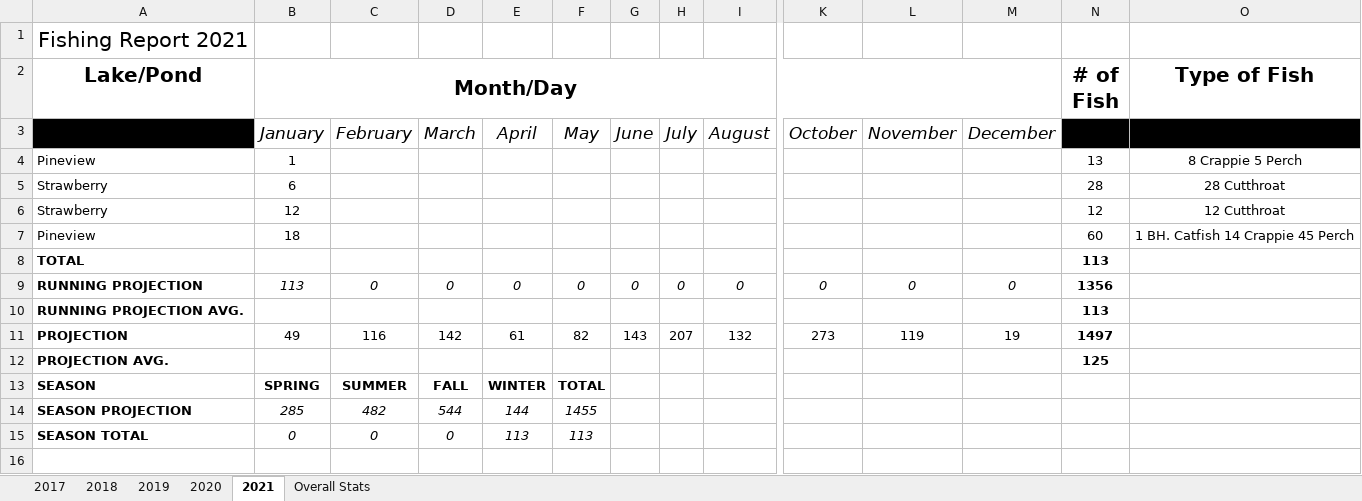
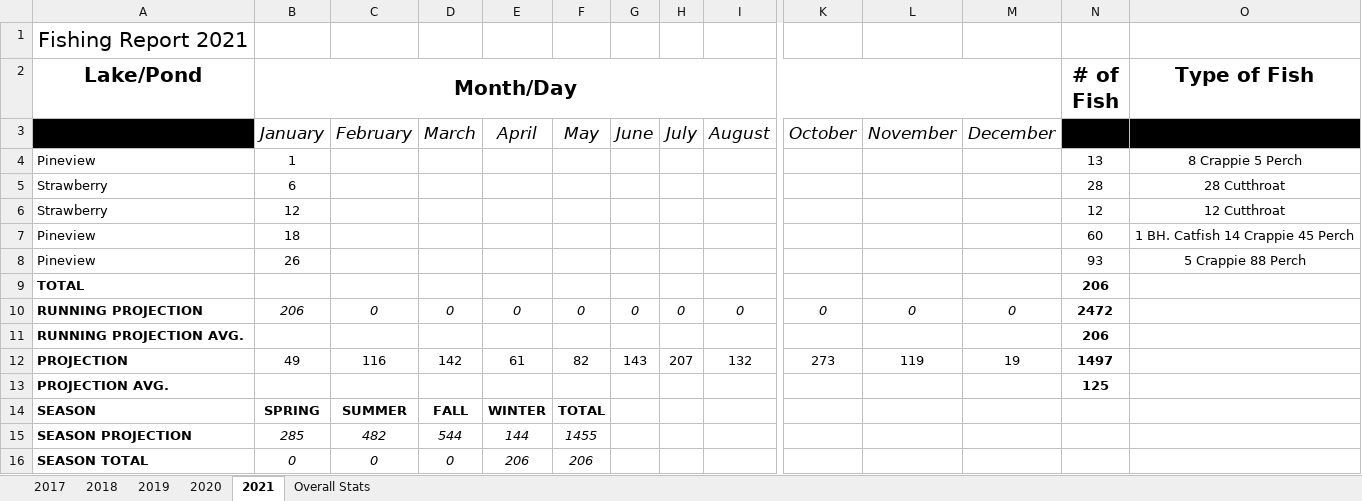
Before and after one commit to muskellunge-tiger/FitzFishing, an Excel workbook: Fishing.xlsx, sheet 2021, drawn as a sheet; only a part is shown, gaps mark what is left out; values as stored, in another font and other column widths than the file's, no borders; conditional formats not drawn; removed rows and columns are numbered as before the commit, all else as after; rows hold the shown columns only; the diff names each change by its address in the sheet, - before the commit and + after, or states it on an @@ line.

Commit message:
Update Fishing.xlsx

```diff
--- a/Fishing.xlsx (sheet 2021)
+++ b/Fishing.xlsx (sheet 2021)
-row 8: TOTAL |  |  |  |  |  |  |  |  |  |  |  | 113
+row 8: Pineview | 26 |  |  |  |  |  |  |  |  |  |  | 93 | 5 Crappie 88 Perch
+row 9: TOTAL |  |  |  |  |  |  |  |  |  |  |  | 206
-B10 (Month/Day): 113
+B10 (Month/Day): 206
-N10 (# of Fish): 1356
+N10 (# of Fish): 2472
-N11 (# of Fish): 113
+N11 (# of Fish): 206
-E16: 113
+E16: 206
-F16: 113
+F16: 206
```
Also changed, not shown: formulas that keep their value.
